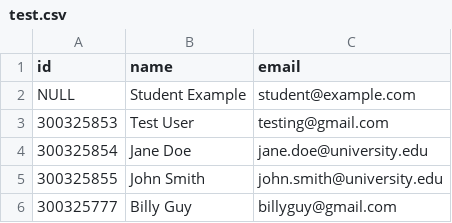
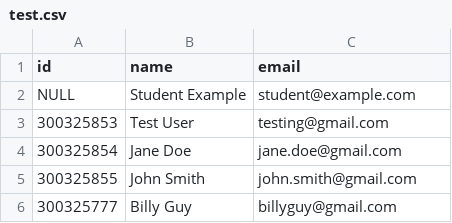
Before and after one commit to Okanagan-College-COSC224-Winter-2026/the-project-clankers, a CSV file: test.csv, drawn as a sheet.

```diff
--- a/test.csv
+++ b/test.csv
@@ -3,4 +3,4 @@ NULL,Student Example,student@example.com
 300325853,Test User,testing@gmail.com
-300325854,Jane Doe,jane.doe@university.edu
-300325855,John Smith,john.smith@university.edu
+300325854,Jane Doe,jane.doe@gmail.com
+300325855,John Smith,john.smith@gmail.com
 300325777,Billy Guy,billyguy@gmail.com
```
Also changed, not shown: 3 other files.
